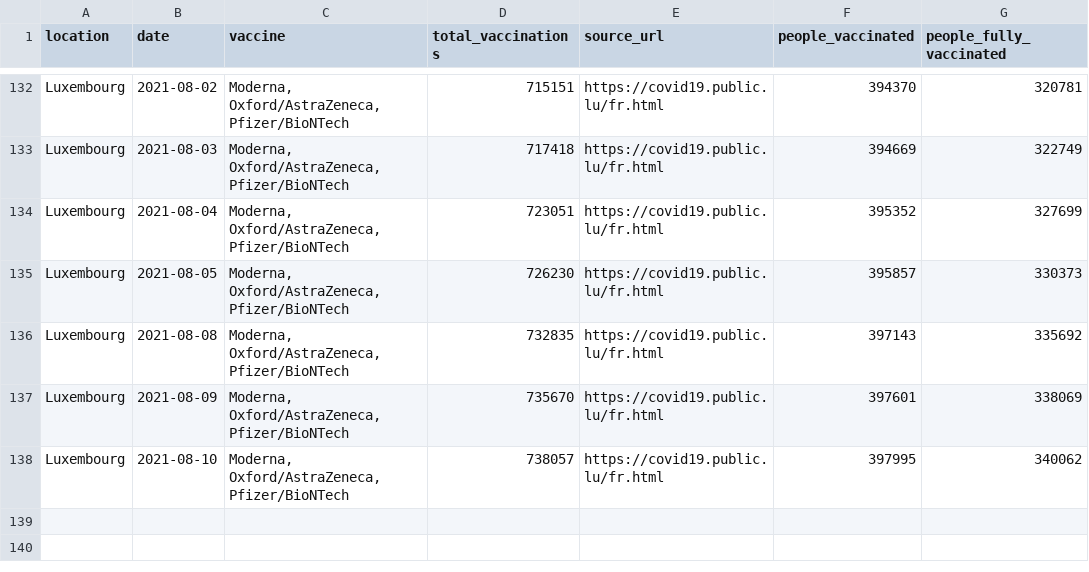
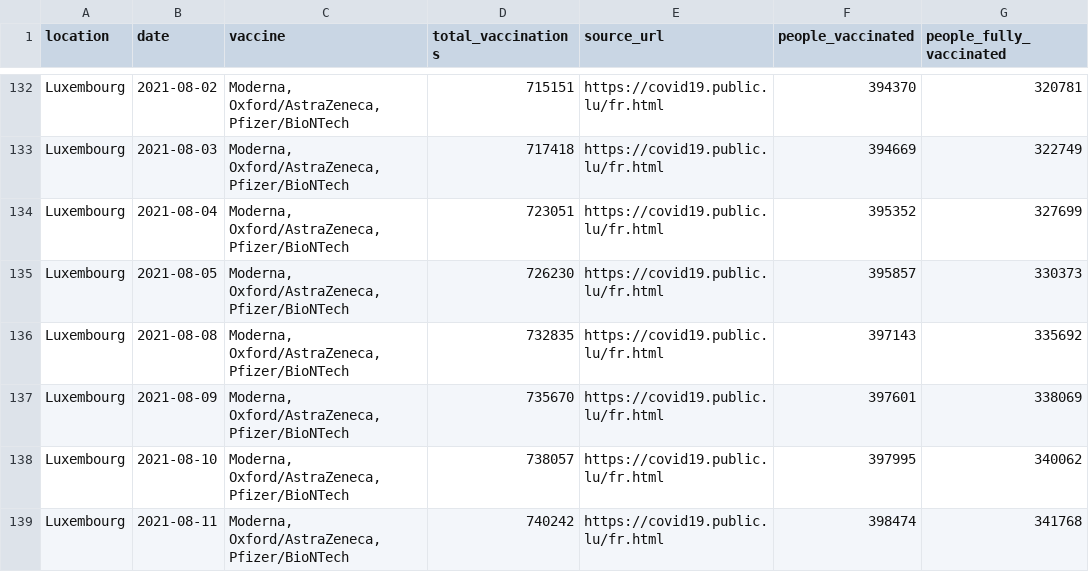
Before and after one commit to blasf1/covid_vaccine_progress_bot, a CSV file: output/Luxembourg.csv, drawn as a sheet; only a part is shown, gaps mark what is left out; the diff names each change by its address in the sheet, - before the commit and + after, or states it on an @@ line.

Commit message:
[BOT] Update data and sources for website

```diff
--- a/output/Luxembourg.csv
+++ b/output/Luxembourg.csv
+row 139: Luxembourg | 2021-08-11 | Moderna, Oxford/AstraZeneca, Pfizer/BioNTech | 740242 | https://covid19.public.lu/fr.html | 398474 | 341768
```
Also changed, not shown: latest.csv, output/EuropeanUnion.csv, 2 other files.
